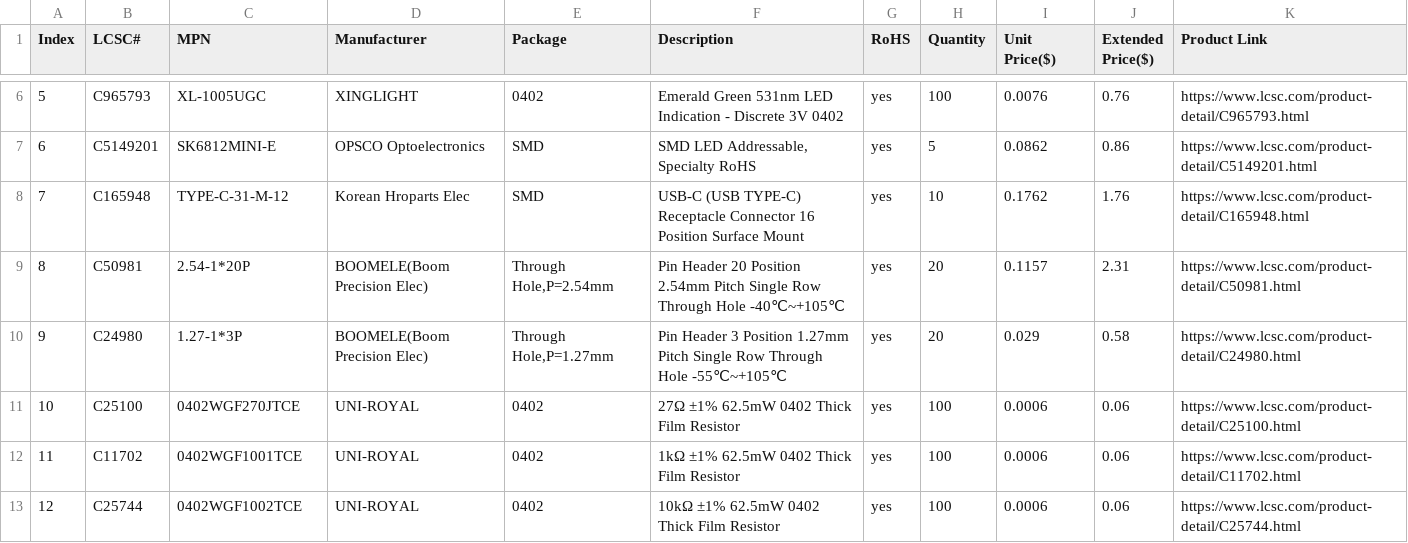
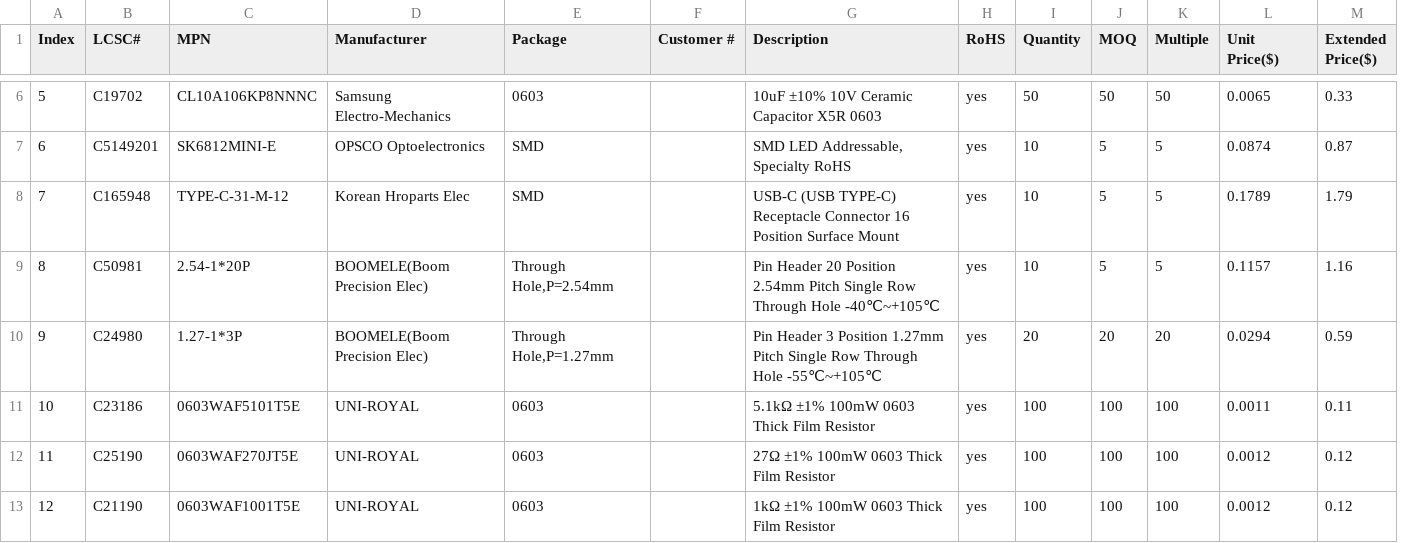
Before and after one commit to urgeny99/Dev-Board, a CSV file: PRODUCTION/BOM.csv, drawn as a sheet; only a part is shown, gaps mark what is left out; removed rows and columns are numbered as before the commit, all else as after; the diff covers the shown part only; the diff names each change by its address in the sheet, - before the commit and + after, or states it on an @@ line.

```diff
--- a/PRODUCTION/BOM.csv
+++ b/PRODUCTION/BOM.csv
+column F (Customer #), empty
+column J (MOQ), rows 6-13: 50 | 5 | 5 | 5 | 20 | 100 | 100 | 100
+column K (Multiple), rows 6-13: 50 | 5 | 5 | 5 | 20 | 100 | 100 | 100
-column K (Product Link), rows 6-13: https://www.lcsc.com/product-detail/C965793.html | https://www.lcsc.com/product-detail/C5149201.html | https://www.lcsc.com/product-detail/C165948.html | https://www.lcsc.com/product-detail/C50981.html | https://www.lcsc.com/product-detail/C24980.html | https://www.lcsc.com/product-detail/C25100.html | https://www.lcsc.com/product-detail/C11702.html | https://www.lcsc.com/product-detail/C25744.html
-B6 (LCSC#): C965793
+B6 (LCSC#): C19702
-C6 (MPN): XL-1005UGC
+C6 (MPN): CL10A106KP8NNNC
-D6 (Manufacturer): XINGLIGHT
+D6 (Manufacturer): Samsung Electro-Mechanics
-E6 (Package): 0402
+E6 (Package): 0603
-G6 (Description): Emerald Green 531nm LED Indication - Discrete 3V 0402
+G6 (Description): 10uF ±10% 10V Ceramic Capacitor X5R 0603
-I6 (Quantity): 100
+I6 (Quantity): 50
-L6 (Unit Price($)): 0.0076
+L6 (Unit Price($)): 0.0065
-M6 (Extended Price($)): 0.76
+M6 (Extended Price($)): 0.33
-I7 (Quantity): 5
+I7 (Quantity): 10
-L7 (Unit Price($)): 0.0862
+L7 (Unit Price($)): 0.0874
-M7 (Extended Price($)): 0.86
+M7 (Extended Price($)): 0.87
-L8 (Unit Price($)): 0.1762
+L8 (Unit Price($)): 0.1789
-M8 (Extended Price($)): 1.76
+M8 (Extended Price($)): 1.79
-I9 (Quantity): 20
+I9 (Quantity): 10
-M9 (Extended Price($)): 2.31
+M9 (Extended Price($)): 1.16
-L10 (Unit Price($)): 0.029
+L10 (Unit Price($)): 0.0294
-M10 (Extended Price($)): 0.58
+M10 (Extended Price($)): 0.59
-B11 (LCSC#): C25100
+B11 (LCSC#): C23186
-C11 (MPN): 0402WGF270JTCE
+C11 (MPN): 0603WAF5101T5E
-E11:E13 (Package): 0402
+E11:E13 (Package): 0603
-G11 (Description): 27Ω ±1% 62.5mW 0402 Thick Film Resistor
+G11 (Description): 5.1kΩ ±1% 100mW 0603 Thick Film Resistor
-L11 (Unit Price($)): 0.0006
+L11 (Unit Price($)): 0.0011
-M11 (Extended Price($)): 0.06
+M11 (Extended Price($)): 0.11
-B12 (LCSC#): C11702
+B12 (LCSC#): C25190
-C12 (MPN): 0402WGF1001TCE
+C12 (MPN): 0603WAF270JT5E
-G12 (Description): 1kΩ ±1% 62.5mW 0402 Thick Film Resistor
+G12 (Description): 27Ω ±1% 100mW 0603 Thick Film Resistor
-L12:L13 (Unit Price($)): 0.0006
+L12:L13 (Unit Price($)): 0.0012
-M12:M13 (Extended Price($)): 0.06
+M12:M13 (Extended Price($)): 0.12
-B13 (LCSC#): C25744
+B13 (LCSC#): C21190
-C13 (MPN): 0402WGF1002TCE
+C13 (MPN): 0603WAF1001T5E
-G13 (Description): 10kΩ ±1% 62.5mW 0402 Thick Film Resistor
+G13 (Description): 1kΩ ±1% 100mW 0603 Thick Film Resistor
```
Also changed, not shown: 93 edited cells elsewhere in this file, 2 other files.
